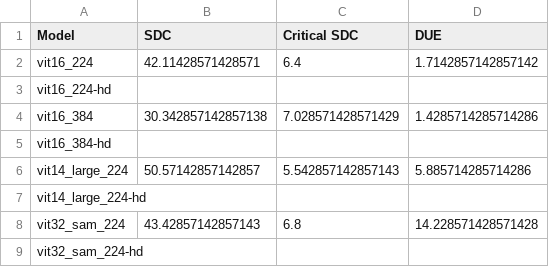
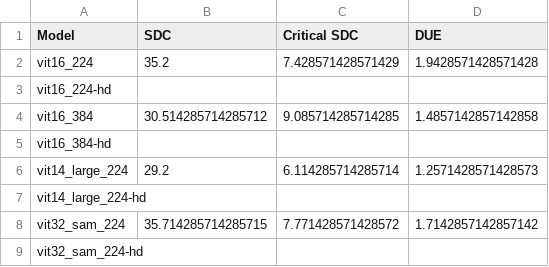
Before and after one commit to lucasrqt/sample_tool, a CSV file: results/pascal/errs_by_model.csv, drawn as a sheet.

```diff
--- a/results/pascal/errs_by_model.csv
+++ b/results/pascal/errs_by_model.csv
@@ -1,9 +1,9 @@
 Model,SDC,Critical SDC,DUE
-vit16_224,42.11428571428571,6.4,1.7142857142857142
+vit16_224,35.2,7.428571428571429,1.9428571428571428
 vit16_224-hd,,,
-vit16_384,30.342857142857138,7.028571428571429,1.4285714285714286
+vit16_384,30.514285714285712,9.085714285714285,1.4857142857142858
 vit16_384-hd,,,
-vit14_large_224,50.57142857142857,5.542857142857143,5.885714285714286
+vit14_large_224,29.2,6.114285714285714,1.2571428571428573
 vit14_large_224-hd,,,
-vit32_sam_224,43.42857142857143,6.8,14.228571428571428
+vit32_sam_224,35.714285714285715,7.771428571428572,1.7142857142857142
 vit32_sam_224-hd,,,
```
Also changed, not shown: results/pascal/vit14l_224/results_cat.csv, results/pascal/vit14l_224/results_stdout.csv, 10 other files.
